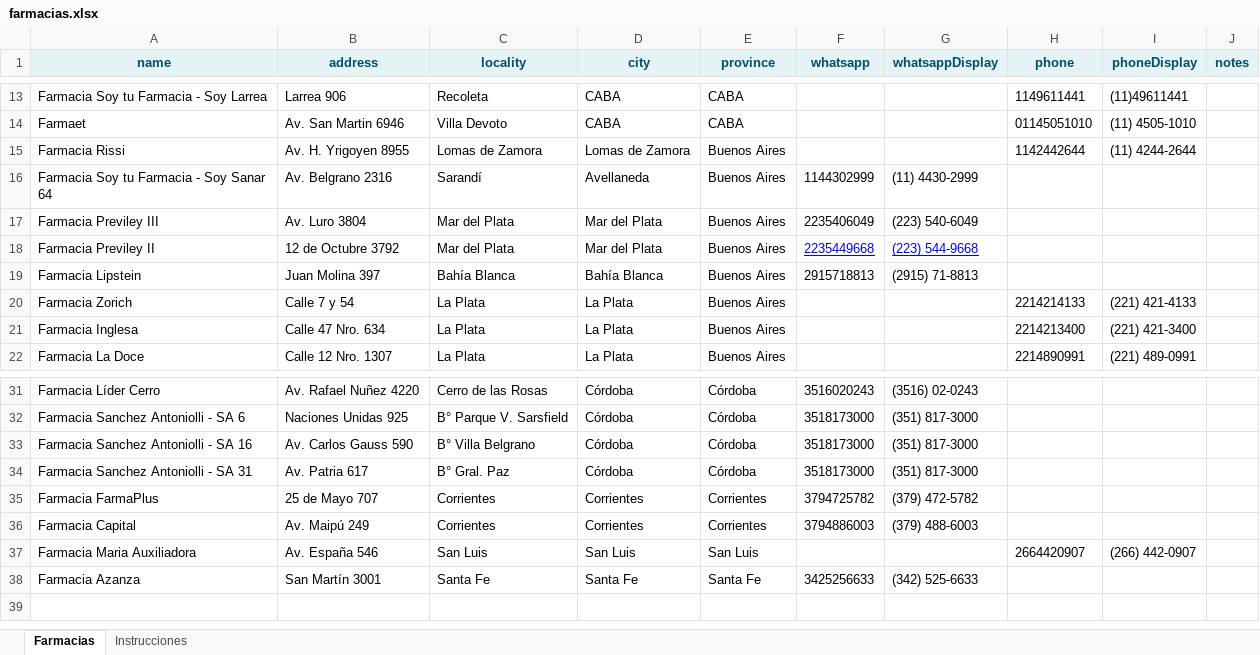
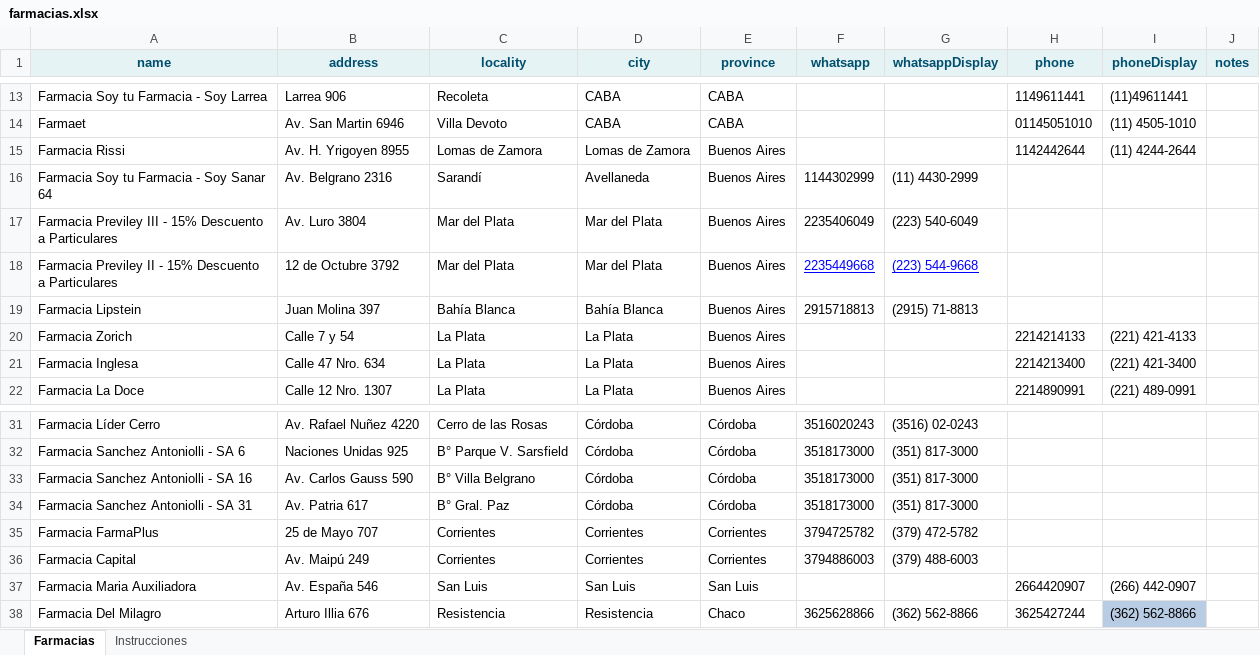
Before and after one commit to germanalef/buscador-farmacias, an Excel workbook: farmacias.xlsx, sheet Farmacias, drawn as a sheet; only a part is shown, gaps mark what is left out; values as stored, in another font and other column widths than the file's, no borders; table styles not drawn; removed rows and columns are numbered as before the commit, all else as after; the diff names each change by its address in the sheet, - before the commit and + after, or states it on an @@ line.

Commit message:
Add files via upload

```diff
--- a/farmacias.xlsx (sheet Farmacias)
+++ b/farmacias.xlsx (sheet Farmacias)
-A17 (name): Farmacia Previley III
+A17 (name): Farmacia Previley III - 15% Descuento a Particulares
-A18 (name): Farmacia Previley II
+A18 (name): Farmacia Previley II - 15% Descuento a Particulares
-row 38: Farmacia Azanza | San Martín 3001 | Santa Fe | Santa Fe | Santa Fe | 3425256633 | (342) 525-6633
+row 38: Farmacia Del Milagro | Arturo Illia 676 | Resistencia | Resistencia | Chaco | 3625628866 | (362) 562-8866 | 3625427244 | (362) 562-8866
```
